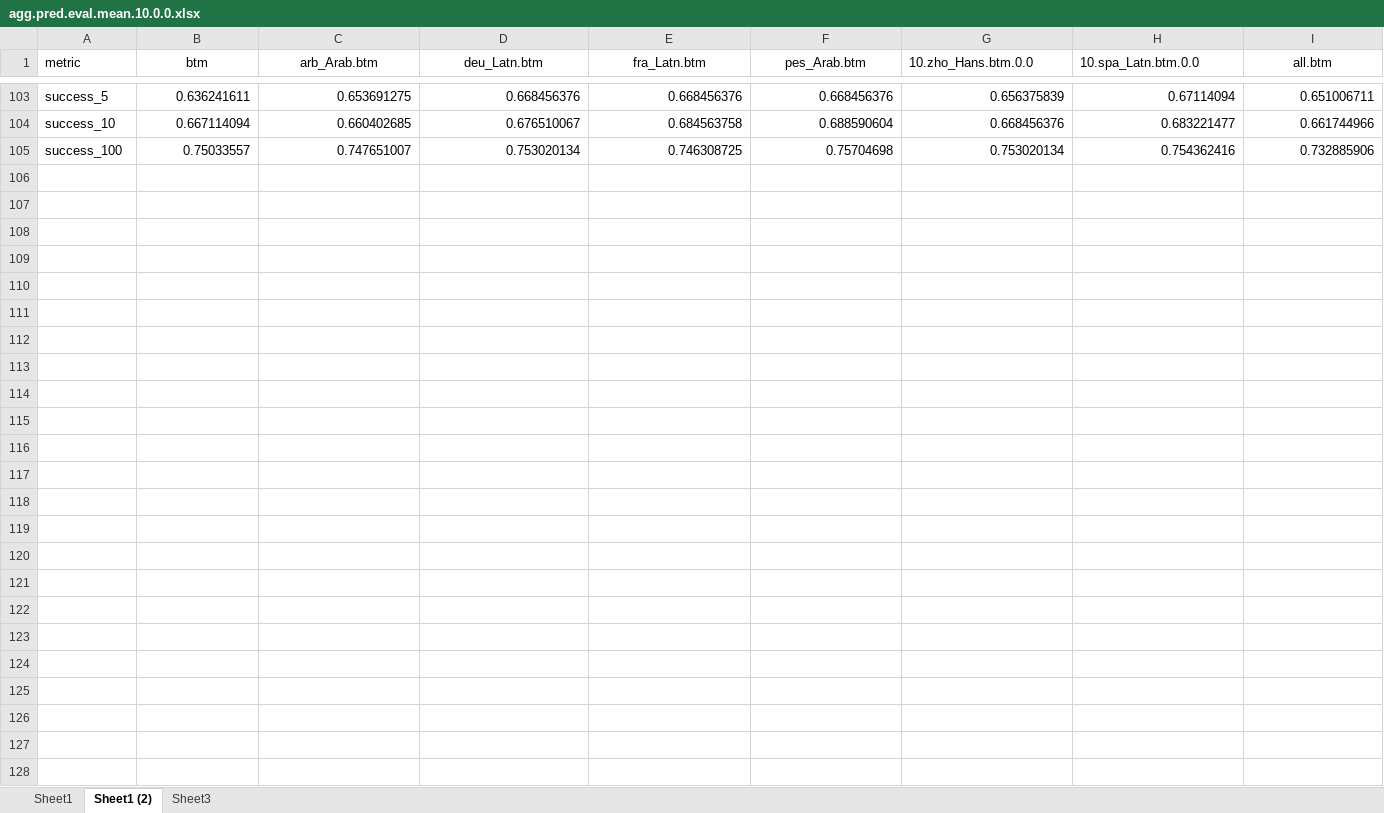
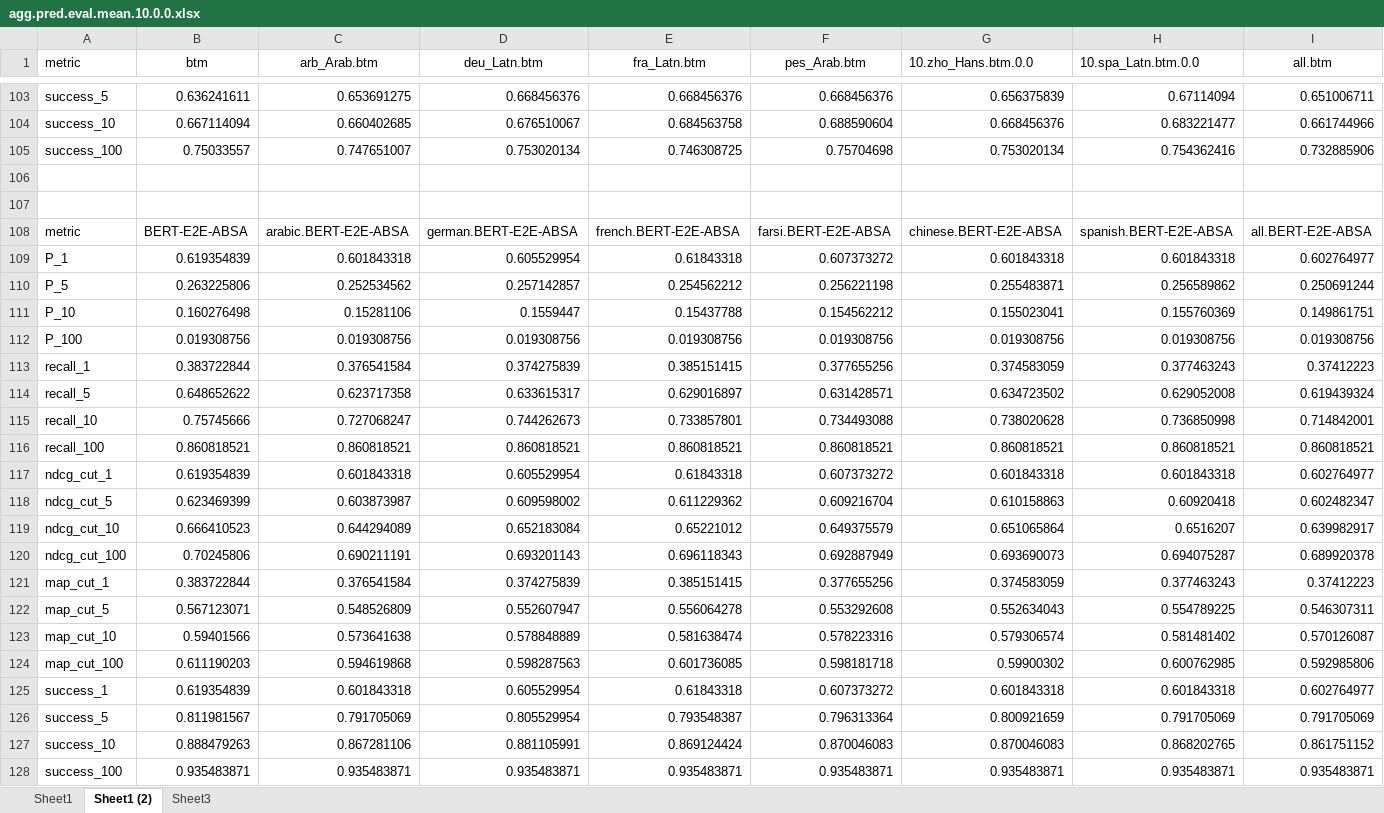
Before and after one commit to fani-lab/LADy, an Excel workbook: output/SemEval-14/Laptop/agg.pred.eval.mean.10.0.0.xlsx, sheet Sheet1 (2), drawn as a sheet; only a part is shown, gaps mark what is left out; values as stored, in another font and other column widths than the file's, no borders; conditional formats not drawn; rows hold the shown columns only; the diff names each change by its address in the sheet, - before the commit and + after, or states it on an @@ line.

Commit message:
results updated for bert-e2e-absa

```diff
--- a/output/SemEval-14/Laptop/agg.pred.eval.mean.10.0.0.xlsx (sheet Sheet1 (2))
+++ b/output/SemEval-14/Laptop/agg.pred.eval.mean.10.0.0.xlsx (sheet Sheet1 (2))
+row 106: (empty)
+row 107: (empty)
+row 108: metric | BERT-E2E-ABSA | arabic.BERT-E2E-ABSA | german.BERT-E2E-ABSA | french.BERT-E2E-ABSA | farsi.BERT-E2E-ABSA | chinese.BERT-E2E-ABSA | spanish.BERT-E2E-ABSA | all.BERT-E2E-ABSA
+row 109: P_1 | 0.619354839 | 0.601843318 | 0.605529954 | 0.61843318 | 0.607373272 | 0.601843318 | 0.601843318 | 0.602764977
+row 110: P_5 | 0.263225806 | 0.252534562 | 0.257142857 | 0.254562212 | 0.256221198 | 0.255483871 | 0.256589862 | 0.250691244
+row 111: P_10 | 0.160276498 | 0.15281106 | 0.1559447 | 0.15437788 | 0.154562212 | 0.155023041 | 0.155760369 | 0.149861751
+row 112: P_100 | 0.019308756 | 0.019308756 | 0.019308756 | 0.019308756 | 0.019308756 | 0.019308756 | 0.019308756 | 0.019308756
+row 113: recall_1 | 0.383722844 | 0.376541584 | 0.374275839 | 0.385151415 | 0.377655256 | 0.374583059 | 0.377463243 | 0.37412223
+row 114: recall_5 | 0.648652622 | 0.623717358 | 0.633615317 | 0.629016897 | 0.631428571 | 0.634723502 | 0.629052008 | 0.619439324
+row 115: recall_10 | 0.75745666 | 0.727068247 | 0.744262673 | 0.733857801 | 0.734493088 | 0.738020628 | 0.736850998 | 0.714842001
+row 116: recall_100 | 0.860818521 | 0.860818521 | 0.860818521 | 0.860818521 | 0.860818521 | 0.860818521 | 0.860818521 | 0.860818521
+row 117: ndcg_cut_1 | 0.619354839 | 0.601843318 | 0.605529954 | 0.61843318 | 0.607373272 | 0.601843318 | 0.601843318 | 0.602764977
+row 118: ndcg_cut_5 | 0.623469399 | 0.603873987 | 0.609598002 | 0.611229362 | 0.609216704 | 0.610158863 | 0.60920418 | 0.602482347
+row 119: ndcg_cut_10 | 0.666410523 | 0.644294089 | 0.652183084 | 0.65221012 | 0.649375579 | 0.651065864 | 0.6516207 | 0.639982917
+row 120: ndcg_cut_100 | 0.70245806 | 0.690211191 | 0.693201143 | 0.696118343 | 0.692887949 | 0.693690073 | 0.694075287 | 0.689920378
+row 121: map_cut_1 | 0.383722844 | 0.376541584 | 0.374275839 | 0.385151415 | 0.377655256 | 0.374583059 | 0.377463243 | 0.37412223
+row 122: map_cut_5 | 0.567123071 | 0.548526809 | 0.552607947 | 0.556064278 | 0.553292608 | 0.552634043 | 0.554789225 | 0.546307311
+row 123: map_cut_10 | 0.59401566 | 0.573641638 | 0.578848889 | 0.581638474 | 0.578223316 | 0.579306574 | 0.581481402 | 0.570126087
+row 124: map_cut_100 | 0.611190203 | 0.594619868 | 0.598287563 | 0.601736085 | 0.598181718 | 0.59900302 | 0.600762985 | 0.592985806
+row 125: success_1 | 0.619354839 | 0.601843318 | 0.605529954 | 0.61843318 | 0.607373272 | 0.601843318 | 0.601843318 | 0.602764977
+row 126: success_5 | 0.811981567 | 0.791705069 | 0.805529954 | 0.793548387 | 0.796313364 | 0.800921659 | 0.791705069 | 0.791705069
+row 127: success_10 | 0.888479263 | 0.867281106 | 0.881105991 | 0.869124424 | 0.870046083 | 0.870046083 | 0.868202765 | 0.861751152
+row 128: success_100 | 0.935483871 | 0.935483871 | 0.935483871 | 0.935483871 | 0.935483871 | 0.935483871 | 0.935483871 | 0.935483871
```
Also changed, not shown: sheet Sheet1, sheet Sheet3, output/SemEval-14/Laptop/agg.pred.eval.mean.10.all.0.0-1.0.xlsx.
